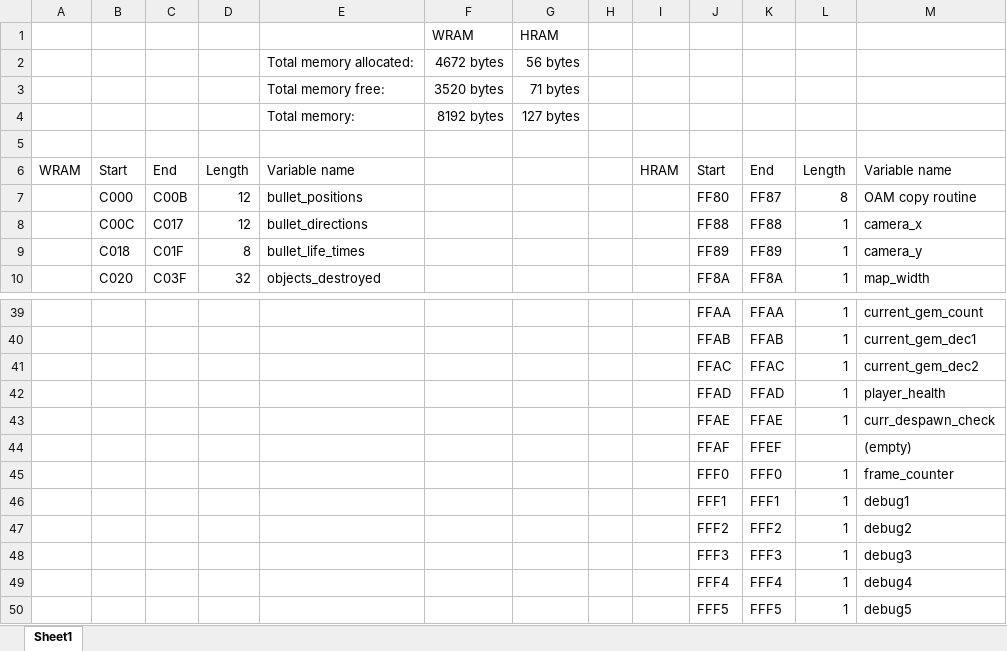
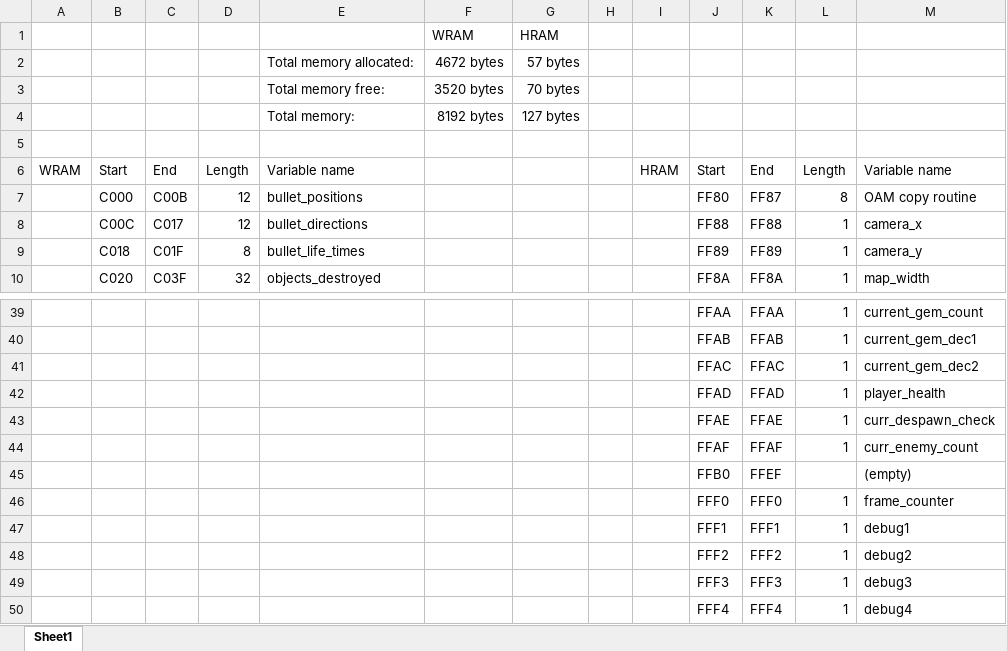
Before and after one commit to FlannyH/FlanSparx, an Excel workbook: References/RAM.xlsx, sheet Sheet1, drawn as a sheet; only a part is shown, gaps mark what is left out; the shorter side is filled out with more unchanged rows; values as stored, in another font and other column widths than the file's, no borders; addresses are those after the commit; the diff names each change by its address in the sheet, - before the commit and + after, or states it on an @@ line.

Commit message:
object per scanline counter

```diff
--- a/References/RAM.xlsx (sheet Sheet1)
+++ b/References/RAM.xlsx (sheet Sheet1)
-G2: 56 bytes
+G2: 57 bytes
-G3: 71 bytes
+G3: 70 bytes
+row 44:  |  |  |  |  |  |  |  |  | FFAF | FFAF | 1 | curr_enemy_count
-J45: FFAF
+J45: FFB0
```
Also changed, not shown: 11 other files.
